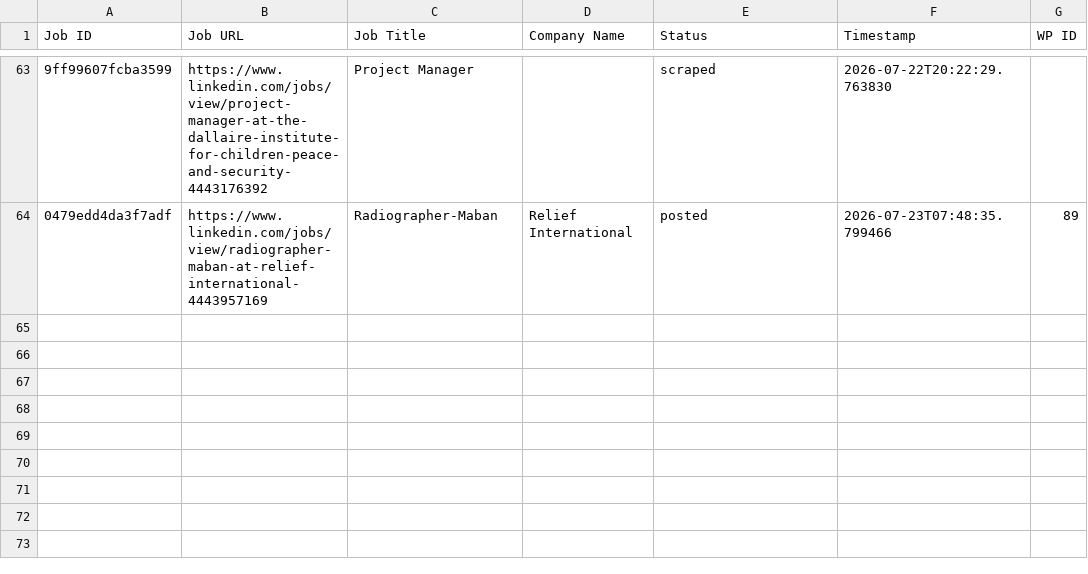
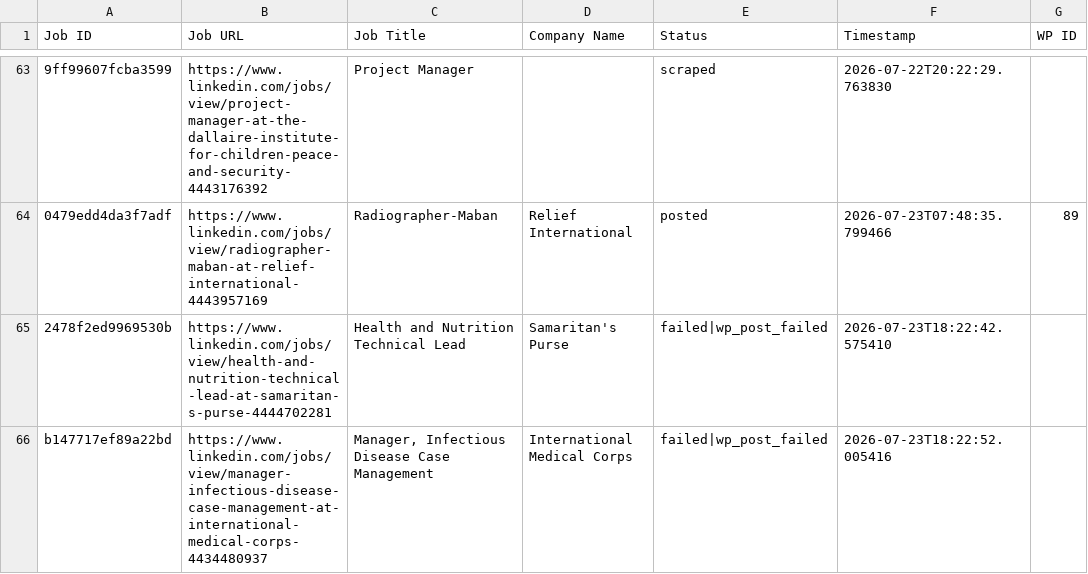
Before and after one commit to innovationinc2000/ss, a CSV file: processed_jobs.csv, drawn as a sheet; only a part is shown, gaps mark what is left out; the diff names each change by its address in the sheet, - before the commit and + after, or states it on an @@ line.

```diff
--- a/processed_jobs.csv
+++ b/processed_jobs.csv
+row 65: 2478f2ed9969530b | https://www.linkedin.com/jobs/view/health-and-nutrition-technical-lead-at-samaritan-s-purse-4444702281 | Health and Nutrition Technical Lead | Samaritan's Purse | failed|wp_post_failed | 2026-07-23T18:22:42.575410
+row 66: b147717ef89a22bd | https://www.linkedin.com/jobs/view/manager-infectious-disease-case-management-at-international-medical-corps-4434480937 | Manager, Infectious Disease Case Management | International Medical Corps | failed|wp_post_failed | 2026-07-23T18:22:52.005416
```
